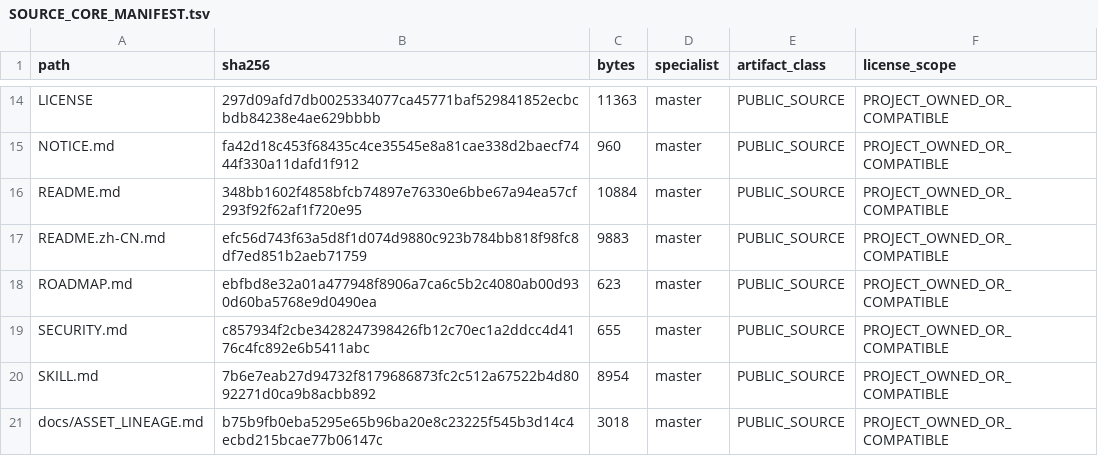
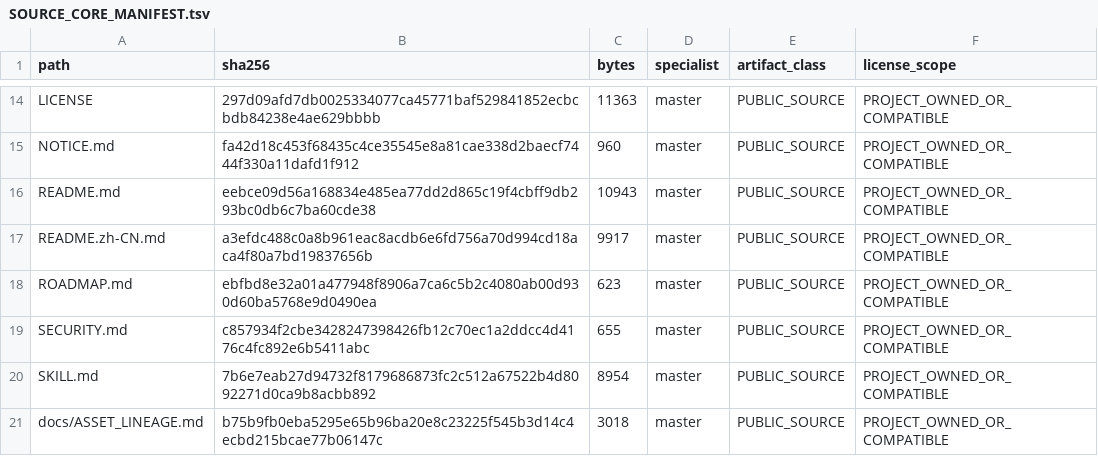
Before and after one commit to SUNHAOJUN22/TSAO-PROCESSING-SKILL, a TSV file: reports/SOURCE_CORE_MANIFEST.tsv, drawn as a sheet; only a part is shown, gaps mark what is left out; the diff covers the shown part only.

```diff
--- a/reports/SOURCE_CORE_MANIFEST.tsv
+++ b/reports/SOURCE_CORE_MANIFEST.tsv
@@ -15,4 +15,4 @@ LICENSE	297d09afd7db0025334077ca45771baf529841852ecbcbdb84238e4ae629bbbb	11363	m
 NOTICE.md	fa42d18c453f68435c4ce35545e8a81cae338d2baecf7444f330a11dafd1f912	960	master	PUBLIC_SOURCE	PROJECT_OWNED_OR_COMPATIBLE
-README.md	348bb1602f4858bfcb74897e76330e6bbe67a94ea57cf293f92f62af1f720e95	10884	master	PUBLIC_SOURCE	PROJECT_OWNED_OR_COMPATIBLE
-README.zh-CN.md	efc56d743f63a5d8f1d074d9880c923b784bb818f98fc8df7ed851b2aeb71759	9883	master	PUBLIC_SOURCE	PROJECT_OWNED_OR_COMPATIBLE
+README.md	eebce09d56a168834e485ea77dd2d865c19f4cbff9db293bc0db6c7ba60cde38	10943	master	PUBLIC_SOURCE	PROJECT_OWNED_OR_COMPATIBLE
+README.zh-CN.md	a3efdc488c0a8b961eac8acdb6e6fd756a70d994cd18aca4f80a7bd19837656b	9917	master	PUBLIC_SOURCE	PROJECT_OWNED_OR_COMPATIBLE
 ROADMAP.md	ebfbd8e32a01a477948f8906a7ca6c5b2c4080ab00d930d60ba5768e9d0490ea	623	master	PUBLIC_SOURCE	PROJECT_OWNED_OR_COMPATIBLE
```
Also changed, not shown: 16 edited cells elsewhere in this file, 6 other files.
